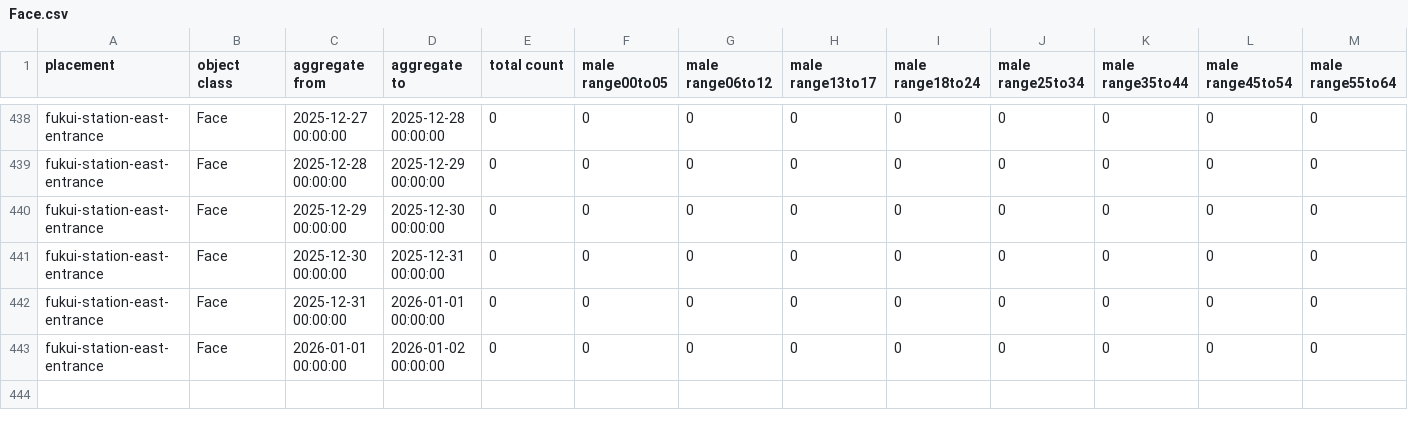
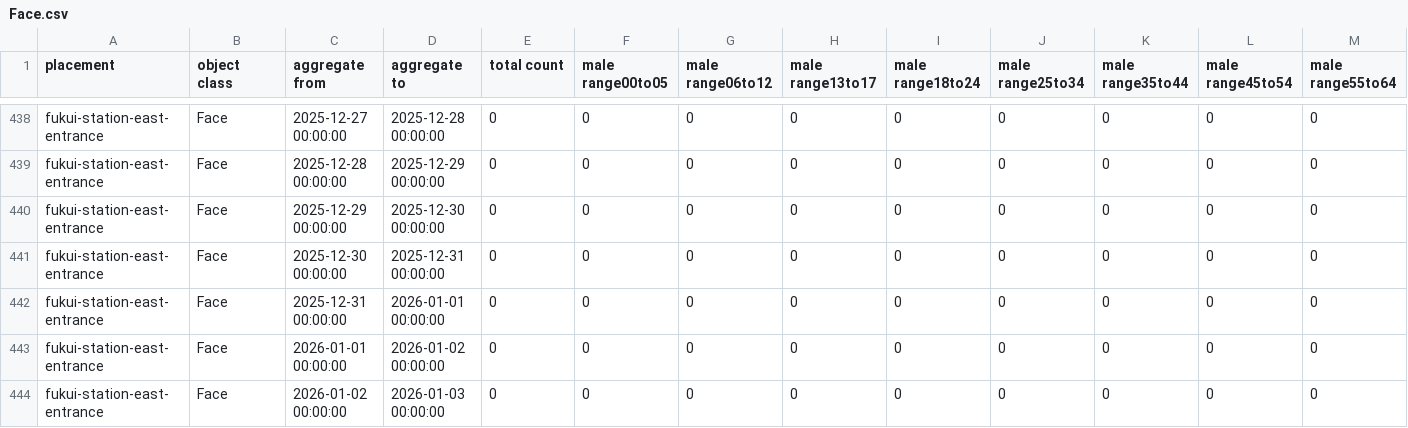
Before and after one commit to code4fukui/fukui-kanko-people-flow-visualization, a CSV file: packages/whole/public/fukui-station-east-entrance/Face.csv, drawn as a sheet; only a part is shown, gaps mark what is left out; rows hold the shown columns only; the diff names each change by its address in the sheet, - before the commit and + after, or states it on an @@ line.

```diff
--- a/packages/whole/public/fukui-station-east-entrance/Face.csv
+++ b/packages/whole/public/fukui-station-east-entrance/Face.csv
+row 444: fukui-station-east-entrance | Face | 2026-01-02 00:00:00 | 2026-01-03 00:00:00 | 0 | 0 | 0 | 0 | 0 | 0 | 0 | 0 | 0
```
Also changed, not shown: packages/whole/public/fukui-station-east-entrance/Person.csv, packages/whole/public/rainbow-line-parking-lot-1-gate/Face.csv, 4 other files.
